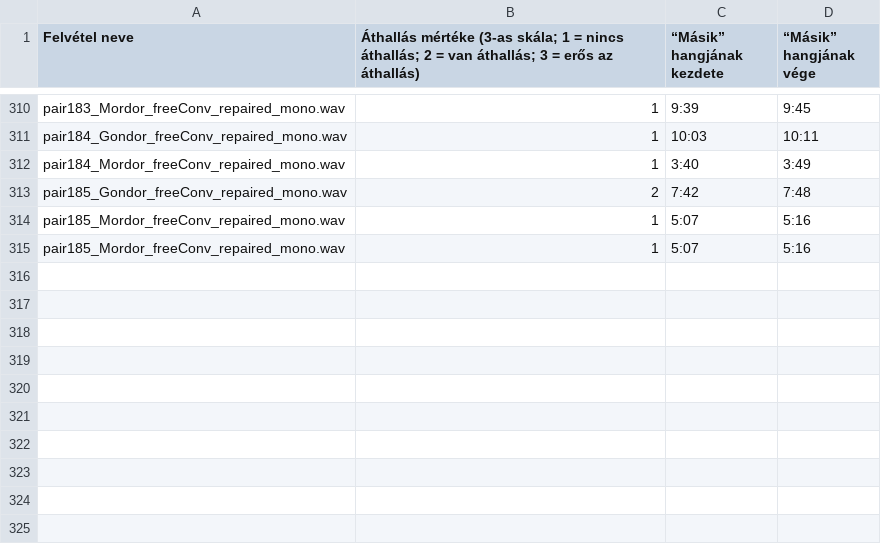
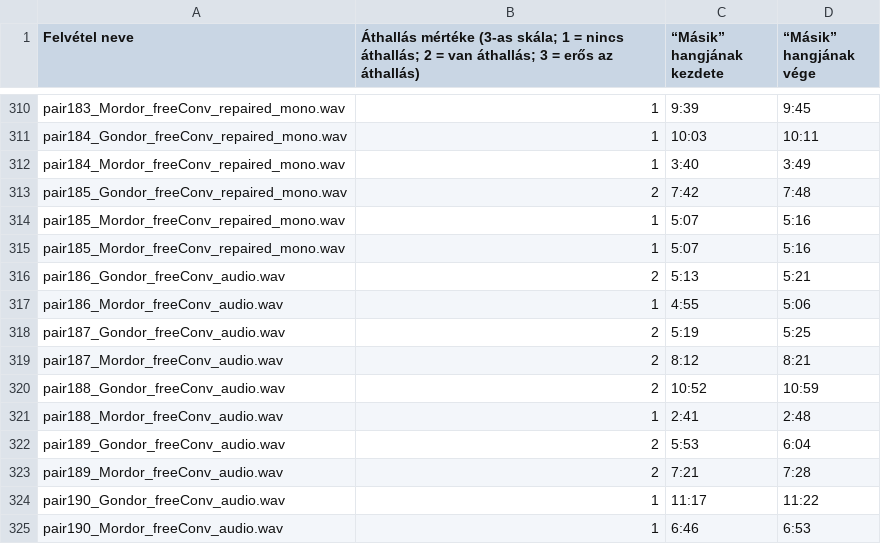
Before and after one commit to dharmatarha/commgame_transcripts, a CSV file: noise_reduce/commgame_noiseclips.csv, drawn as a sheet; only a part is shown, gaps mark what is left out.

```diff
--- a/noise_reduce/commgame_noiseclips.csv
+++ b/noise_reduce/commgame_noiseclips.csv
@@ -315 +315,11 @@ pair185_Mordor_freeConv_repaired_mono.wav,1,5:07,5:16
 pair185_Mordor_freeConv_repaired_mono.wav,1,5:07,5:16
+pair186_Gondor_freeConv_audio.wav,2,5:13,5:21
+pair186_Mordor_freeConv_audio.wav,1,4:55,5:06
+pair187_Gondor_freeConv_audio.wav,2,5:19,5:25
+pair187_Mordor_freeConv_audio.wav,2,8:12,8:21
+pair188_Gondor_freeConv_audio.wav,2,10:52,10:59
+pair188_Mordor_freeConv_audio.wav,1,2:41,2:48
+pair189_Gondor_freeConv_audio.wav,2,5:53,6:04
+pair189_Mordor_freeConv_audio.wav,2,7:21,7:28
+pair190_Gondor_freeConv_audio.wav,1,11:17,11:22
+pair190_Mordor_freeConv_audio.wav,1,6:46,6:53
```
Also changed, not shown: 1 other file.
